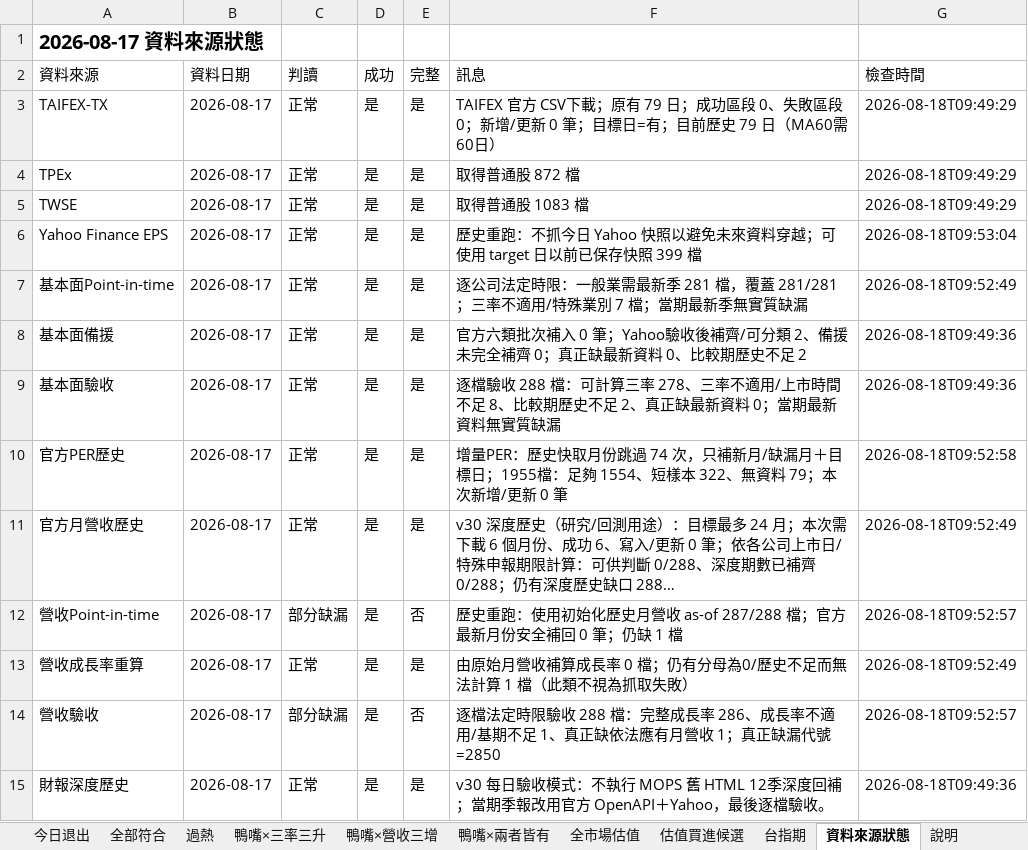
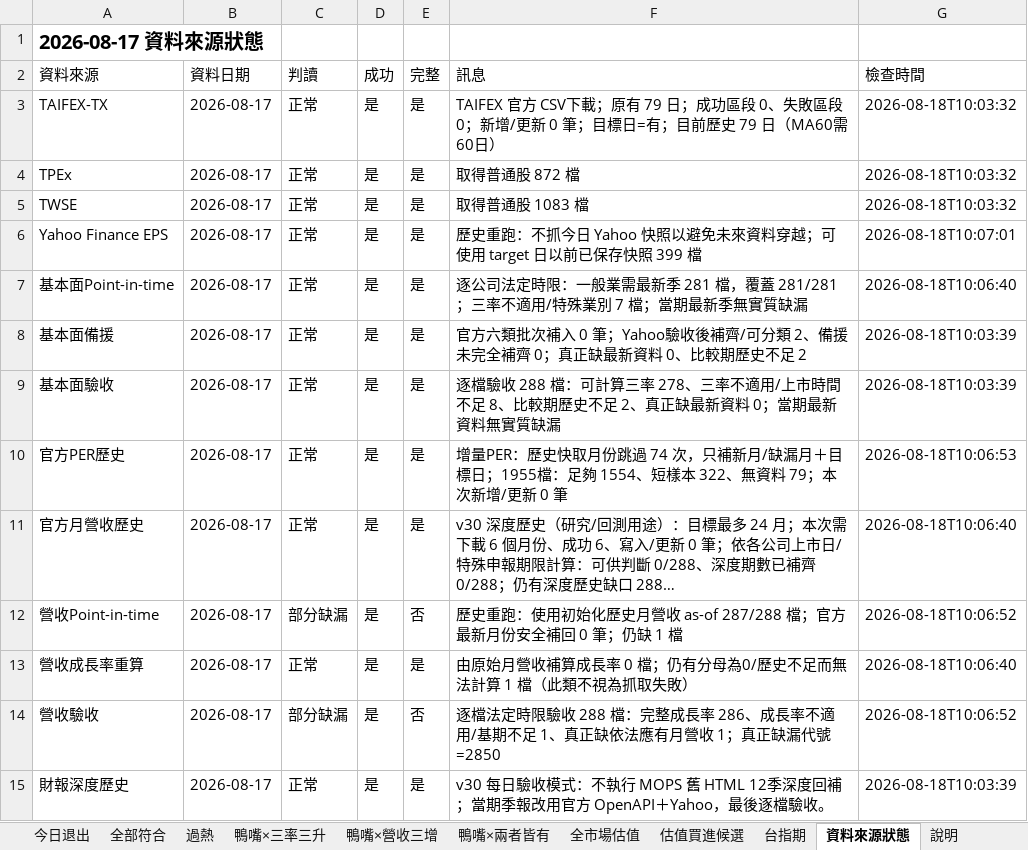
Before and after one commit to jan770610-dot/tw-stock-dashboard-test, an Excel workbook: duck_latest.xlsx, sheet 資料來源狀態, drawn as a sheet; long unchanged cells end in …; values as stored, in another font and other column widths than the file's, no borders; the diff names each change by its address in the sheet, - before the commit and + after, or states it on an @@ line.

```diff
--- a/duck_latest.xlsx (sheet 資料來源狀態)
+++ b/duck_latest.xlsx (sheet 資料來源狀態)
-G3:G5 (檢查時間): 2026-08-18T09:49:29
+G3:G5 (檢查時間): 2026-08-18T10:03:32
-G6 (檢查時間): 2026-08-18T09:53:04
+G6 (檢查時間): 2026-08-18T10:07:01
-G7 (檢查時間): 2026-08-18T09:52:49
+G7 (檢查時間): 2026-08-18T10:06:40
-G8:G9 (檢查時間): 2026-08-18T09:49:36
+G8:G9 (檢查時間): 2026-08-18T10:03:39
-G10 (檢查時間): 2026-08-18T09:52:58
+G10 (檢查時間): 2026-08-18T10:06:53
-G11 (檢查時間): 2026-08-18T09:52:49
+G11 (檢查時間): 2026-08-18T10:06:40
-G12 (檢查時間): 2026-08-18T09:52:57
+G12 (檢查時間): 2026-08-18T10:06:52
-G13 (檢查時間): 2026-08-18T09:52:49
+G13 (檢查時間): 2026-08-18T10:06:40
-G14 (檢查時間): 2026-08-18T09:52:57
+G14 (檢查時間): 2026-08-18T10:06:52
-G15 (檢查時間): 2026-08-18T09:49:36
+G15 (檢查時間): 2026-08-18T10:03:39
```
Also changed, not shown: rs_latest.xlsx, 1 other file.
